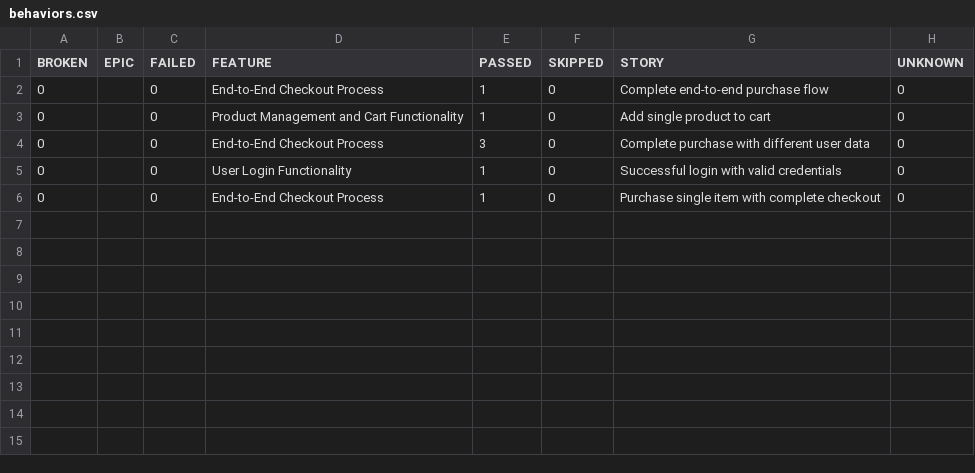
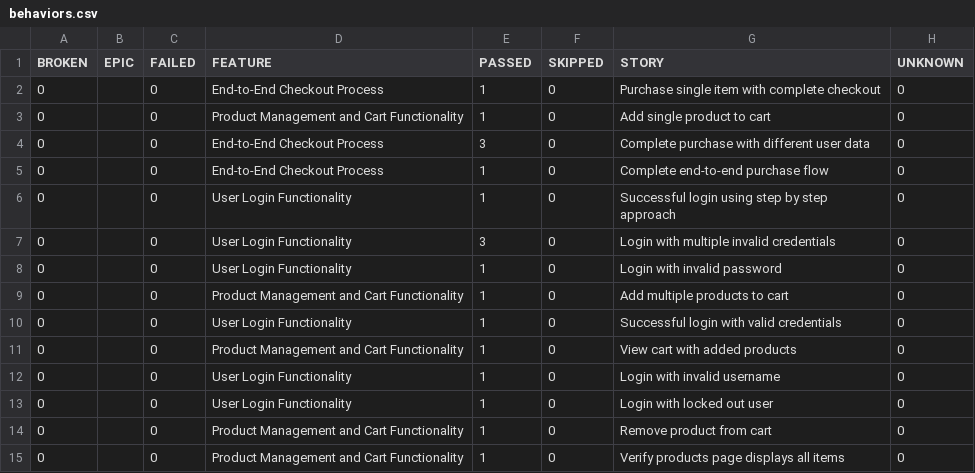
Before and after one commit to krishnaharshap/selenium-cucumber-framework, a CSV file: data/behaviors.csv, drawn as a sheet.

```diff
--- a/data/behaviors.csv
+++ b/data/behaviors.csv
@@ -1,6 +1,15 @@
 "BROKEN","EPIC","FAILED","FEATURE","PASSED","SKIPPED","STORY","UNKNOWN"
-"0","","0","End-to-End Checkout Process","1","0","Complete end-to-end purchase flow","0"
+"0","","0","End-to-End Checkout Process","1","0","Purchase single item with complete checkout","0"
 "0","","0","Product Management and Cart Functionality","1","0","Add single product to cart","0"
 "0","","0","End-to-End Checkout Process","3","0","Complete purchase with different user data","0"
+"0","","0","End-to-End Checkout Process","1","0","Complete end-to-end purchase flow","0"
+"0","","0","User Login Functionality","1","0","Successful login using step by step approach","0"
+"0","","0","User Login Functionality","3","0","Login with multiple invalid credentials","0"
+"0","","0","User Login Functionality","1","0","Login with invalid password","0"
+"0","","0","Product Management and Cart Functionality","1","0","Add multiple products to cart","0"
 "0","","0","User Login Functionality","1","0","Successful login with valid credentials","0"
-"0","","0","End-to-End Checkout Process","1","0","Purchase single item with complete checkout","0"
+"0","","0","Product Management and Cart Functionality","1","0","View cart with added products","0"
+"0","","0","User Login Functionality","1","0","Login with invalid username","0"
+"0","","0","User Login Functionality","1","0","Login with locked out user","0"
+"0","","0","Product Management and Cart Functionality","1","0","Remove product from cart","0"
+"0","","0","Product Management and Cart Functionality","1","0","Verify products page displays all items","0"
```
Also changed, not shown: data/suites.csv, 47 other files.
